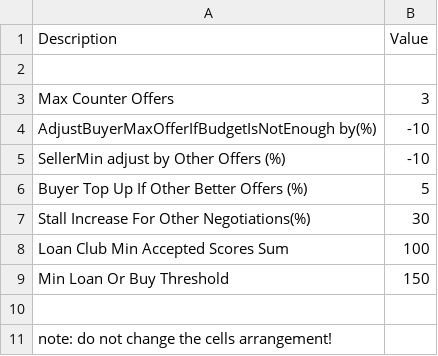
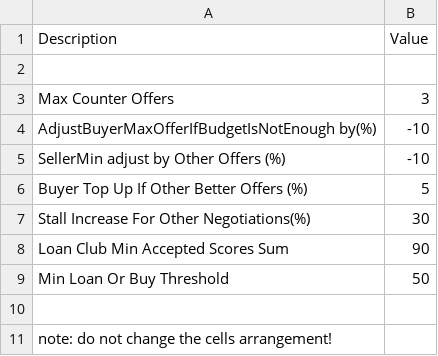
Before and after one commit to pargsoft/_v2k4-Career-Mod, a CSV file: Transfers/TransfersNegotiationsSettings.csv, drawn as a sheet.

```diff
--- a/Transfers/TransfersNegotiationsSettings.csv
+++ b/Transfers/TransfersNegotiationsSettings.csv
@@ -7,4 +7,4 @@ Buyer Top Up If Other Better Offers (%),5
 Stall Increase For Other Negotiations(%),30
-Loan Club Min Accepted Scores Sum,100
-Min Loan Or Buy Threshold,150
+Loan Club Min Accepted Scores Sum,90
+Min Loan Or Buy Threshold,50
 ,
```
Also changed, not shown: Transfers/TransfersLeagueBuckets.csv, 8 other files.
